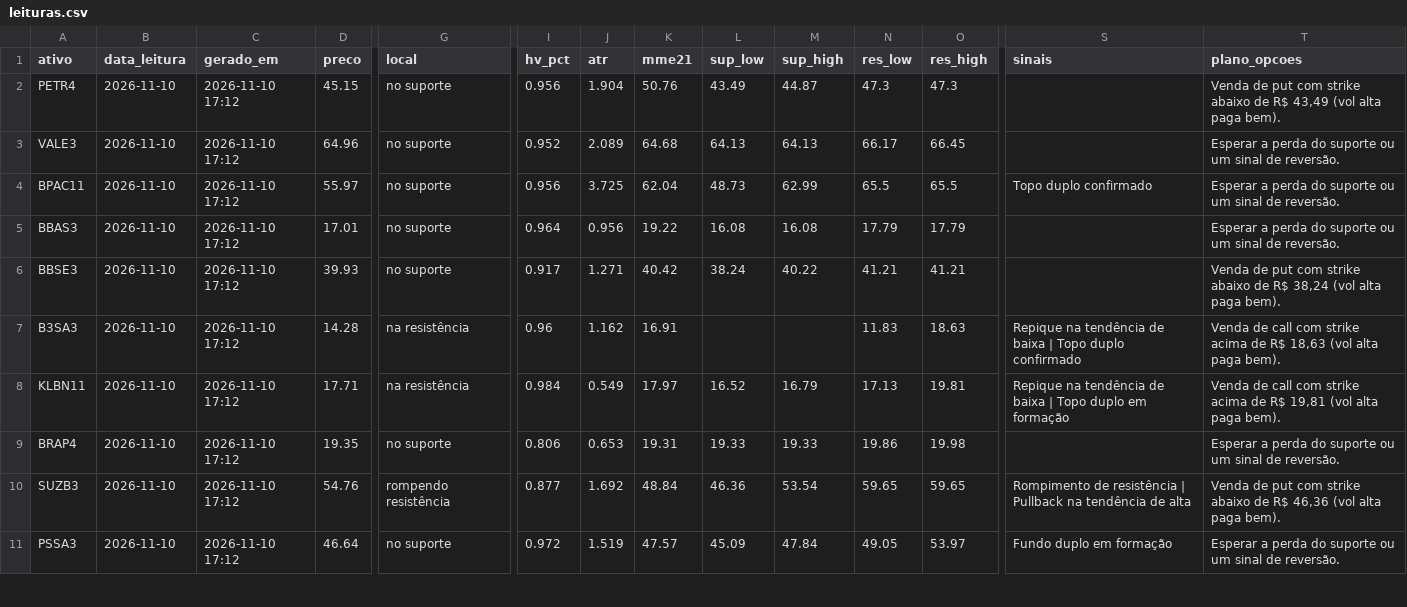
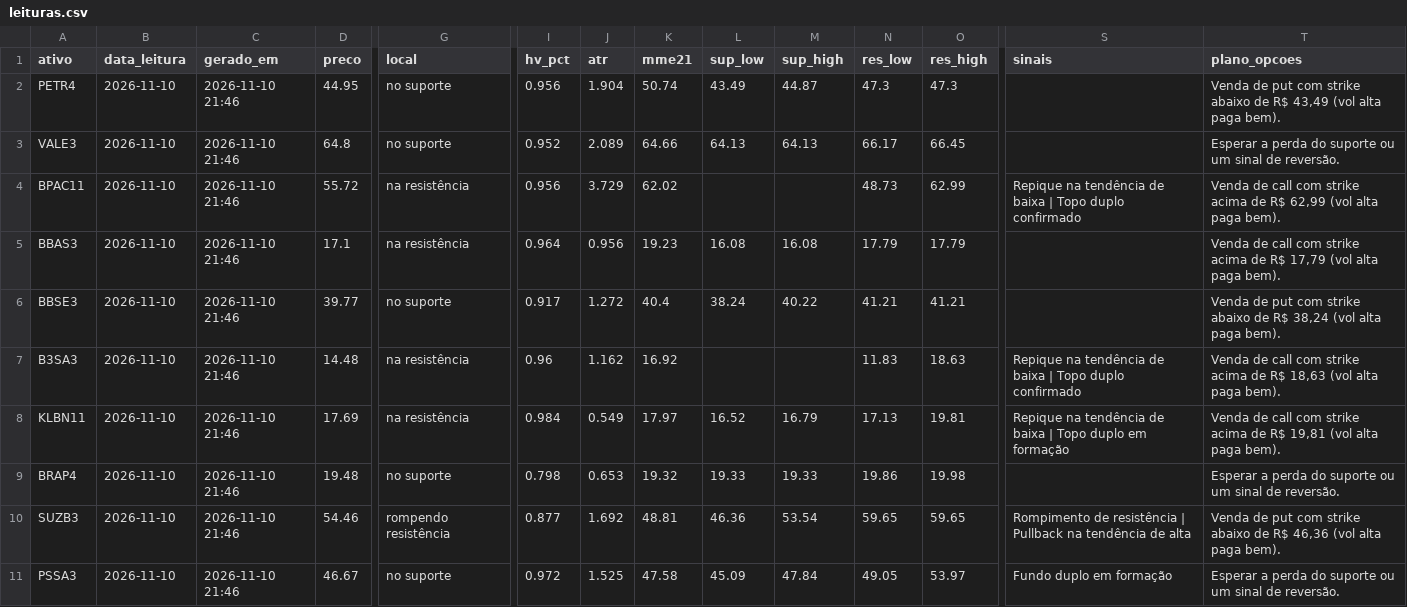
Before and after one commit to DCS1986/PAINEL-ARBITRAGEM, a CSV file: radar_tecnico/radar/leituras.csv, drawn as a sheet; only a part is shown, gaps mark what is left out; the diff covers the shown part only; the diff names each change by its address in the sheet, - before the commit and + after, or states it on an @@ line.

Commit message:
Radar: leituras 2026-11-11

```diff
--- a/radar_tecnico/radar/leituras.csv
+++ b/radar_tecnico/radar/leituras.csv
-C2:C11 (gerado_em): 2026-11-10 17:12
+C2:C11 (gerado_em): 2026-11-10 21:46
-D2 (preco): 45.15
+D2 (preco): 44.95
-K2 (mme21): 50.76
+K2 (mme21): 50.74
-D3 (preco): 64.96
+D3 (preco): 64.8
-K3 (mme21): 64.68
+K3 (mme21): 64.66
-D4 (preco): 55.97
+D4 (preco): 55.72
-G4:G5 (local): no suporte
+G4:G5 (local): na resistência
-J4 (atr): 3.725
+J4 (atr): 3.729
-K4 (mme21): 62.04
+K4 (mme21): 62.02
-L4 (sup_low): 48.73
+L4 (sup_low): (empty)
-M4 (sup_high): 62.99
+M4 (sup_high): (empty)
-N4 (res_low): 65.5
+N4 (res_low): 48.73
-O4 (res_high): 65.5
+O4 (res_high): 62.99
-S4 (sinais): Topo duplo confirmado
+S4 (sinais): Repique na tendência de baixa | Topo duplo confirmado
-T4 (plano_opcoes): Esperar a perda do suporte ou um sinal de reversão.
+T4 (plano_opcoes): Venda de call com strike acima de R$ 62,99 (vol alta paga bem).
-D5 (preco): 17.01
+D5 (preco): 17.1
-K5 (mme21): 19.22
+K5 (mme21): 19.23
-T5 (plano_opcoes): Esperar a perda do suporte ou um sinal de reversão.
+T5 (plano_opcoes): Venda de call com strike acima de R$ 17,79 (vol alta paga bem).
-D6 (preco): 39.93
+D6 (preco): 39.77
-J6 (atr): 1.271
+J6 (atr): 1.272
-K6 (mme21): 40.42
+K6 (mme21): 40.4
-D7 (preco): 14.28
+D7 (preco): 14.48
-K7 (mme21): 16.91
+K7 (mme21): 16.92
-D8 (preco): 17.71
+D8 (preco): 17.69
-D9 (preco): 19.35
+D9 (preco): 19.48
-I9 (hv_pct): 0.806
+I9 (hv_pct): 0.798
-K9 (mme21): 19.31
+K9 (mme21): 19.32
-D10 (preco): 54.76
+D10 (preco): 54.46
-K10 (mme21): 48.84
+K10 (mme21): 48.81
-D11 (preco): 46.64
+D11 (preco): 46.67
-J11 (atr): 1.519
+J11 (atr): 1.525
-K11 (mme21): 47.57
+K11 (mme21): 47.58
```
Also changed, not shown: 13 edited cells elsewhere in this file.
